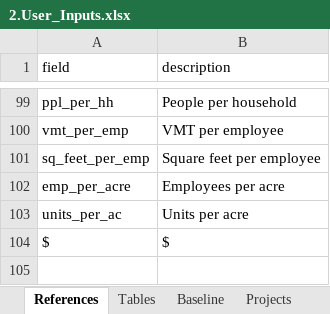
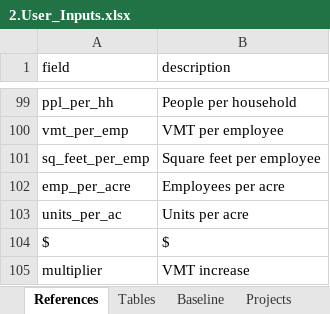
Before and after one commit to camsys/TEACART, an Excel workbook: data/2.User_Inputs.xlsx, sheet References, drawn as a sheet; only a part is shown, gaps mark what is left out; values as stored, in another font and other column widths than the file's, no borders; table styles not drawn; the diff names each change by its address in the sheet, - before the commit and + after, or states it on an @@ line.

```diff
--- a/data/2.User_Inputs.xlsx (sheet References)
+++ b/data/2.User_Inputs.xlsx (sheet References)
+row 105: multiplier | VMT increase
```
Also changed, not shown: sheet Assumptions, sheet Tables, 3 other files.
